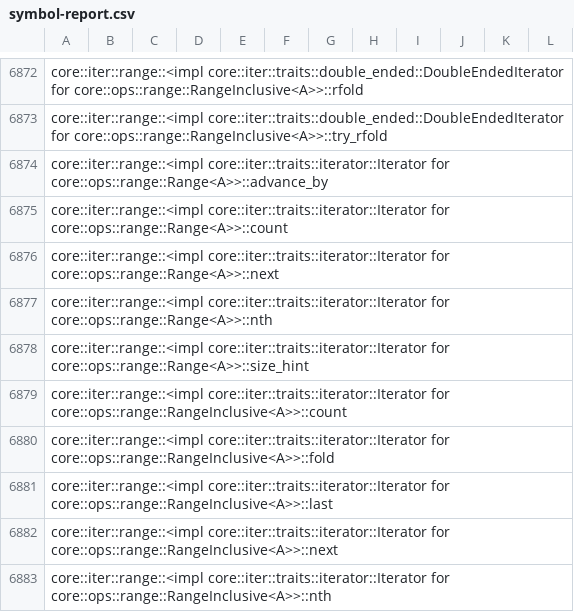
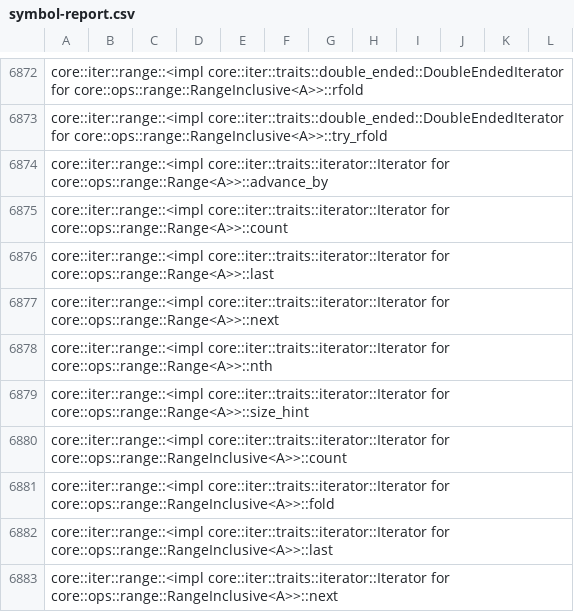
Before and after one commit to ferrocene/ferrocene, a CSV file: ferrocene/doc/symbol-report.csv, drawn as a sheet; only a part is shown, gaps mark what is left out; the shorter side is filled out with more unchanged rows.

```diff
--- a/ferrocene/doc/symbol-report.csv
+++ b/ferrocene/doc/symbol-report.csv
@@ -6875,2 +6875,3 @@ core::iter::range::<impl core::iter::traits::iterator::Iterator for core::ops::r
 core::iter::range::<impl core::iter::traits::iterator::Iterator for core::ops::range::Range<A>>::count
+core::iter::range::<impl core::iter::traits::iterator::Iterator for core::ops::range::Range<A>>::last
 core::iter::range::<impl core::iter::traits::iterator::Iterator for core::ops::range::Range<A>>::next
```
Also changed, not shown: 2 other files.
